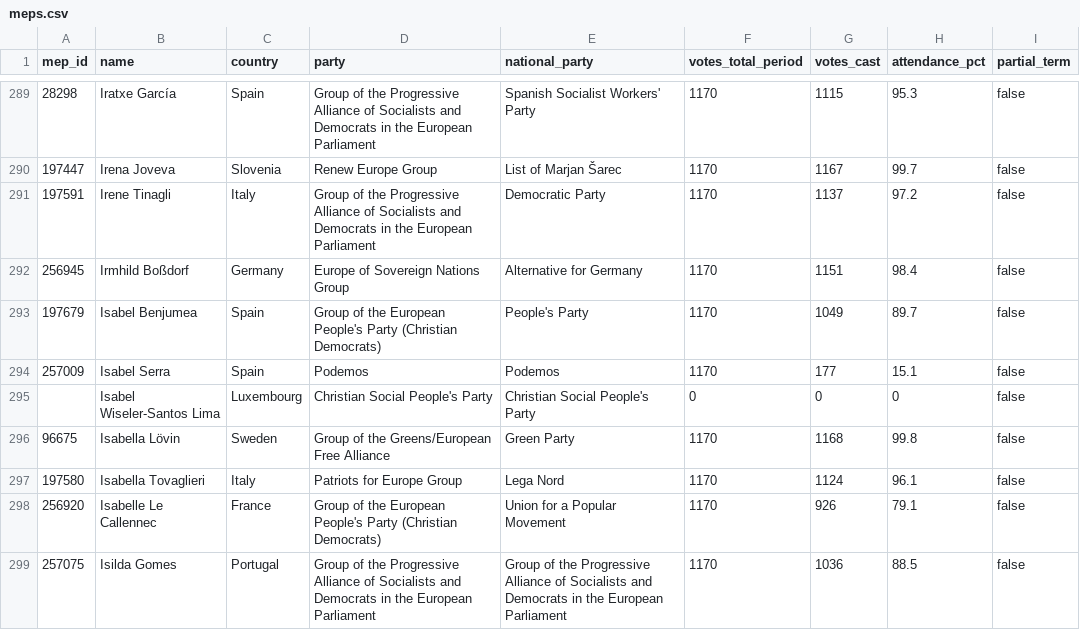
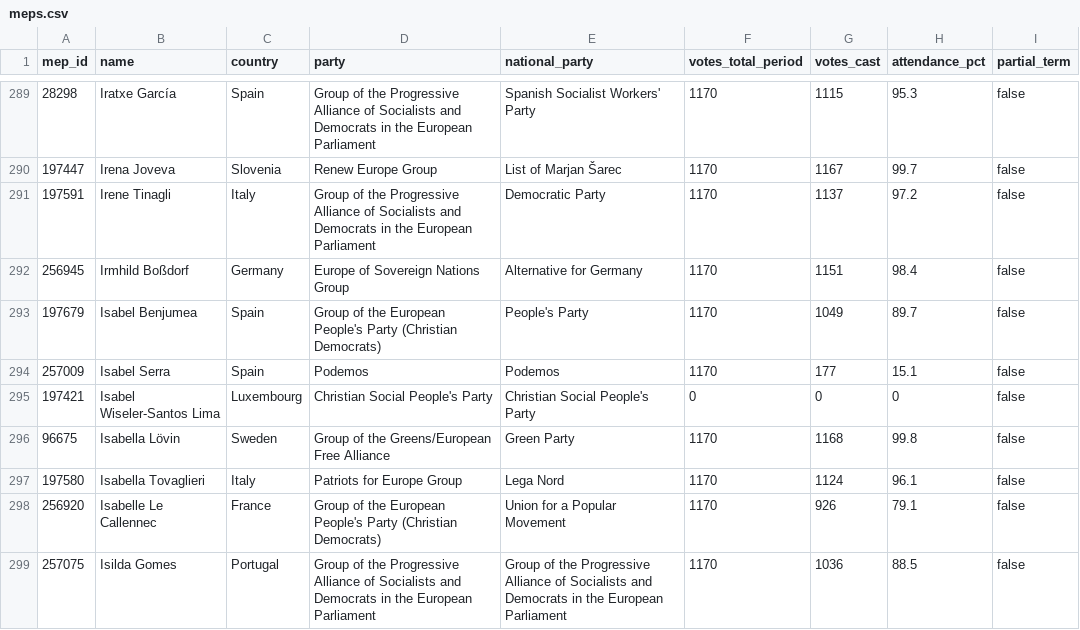
Before and after one commit to alexmoneton/wheresmymep, a CSV file: data/meps.csv, drawn as a sheet; only a part is shown, gaps mark what is left out; the diff covers the shown part only; the diff names each change by its address in the sheet, - before the commit and + after, or states it on an @@ line.

```diff
--- a/data/meps.csv
+++ b/data/meps.csv
-A295 (mep_id): (empty)
+A295 (mep_id): 197421
```
Also changed, not shown: 52 edited cells elsewhere in this file, 1 other file.
